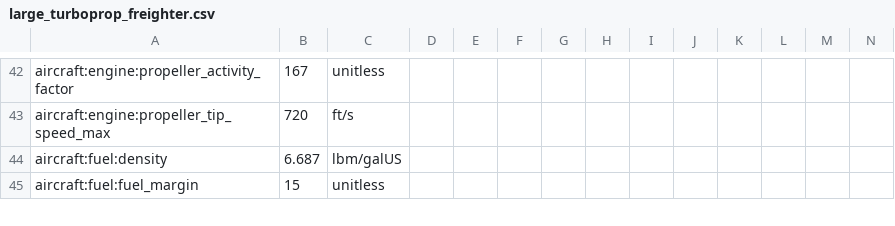
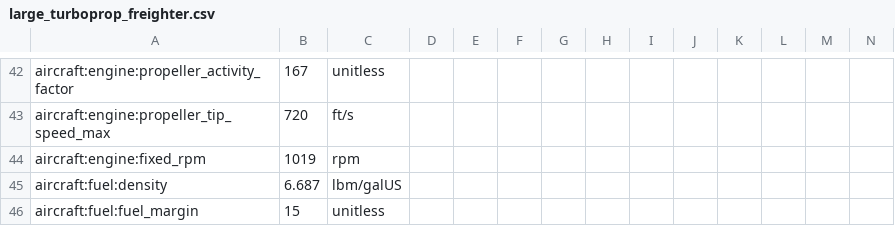
Before and after one commit to OpenMDAO/Aviary, a CSV file: aviary/models/large_turboprop_freighter/large_turboprop_freighter.csv, drawn as a sheet; only a part is shown, gaps mark what is left out; rows hold the shown columns only; the diff names each change by its address in the sheet, - before the commit and + after, or states it on an @@ line.

Commit message:
completed turboprop overhaul w/ gearbox integration

```diff
--- a/aviary/models/large_turboprop_freighter/large_turboprop_freighter.csv
+++ b/aviary/models/large_turboprop_freighter/large_turboprop_freighter.csv
+row 44: aircraft:engine:fixed_rpm | 1019 | rpm
```
Also changed, not shown: 6 other files.
